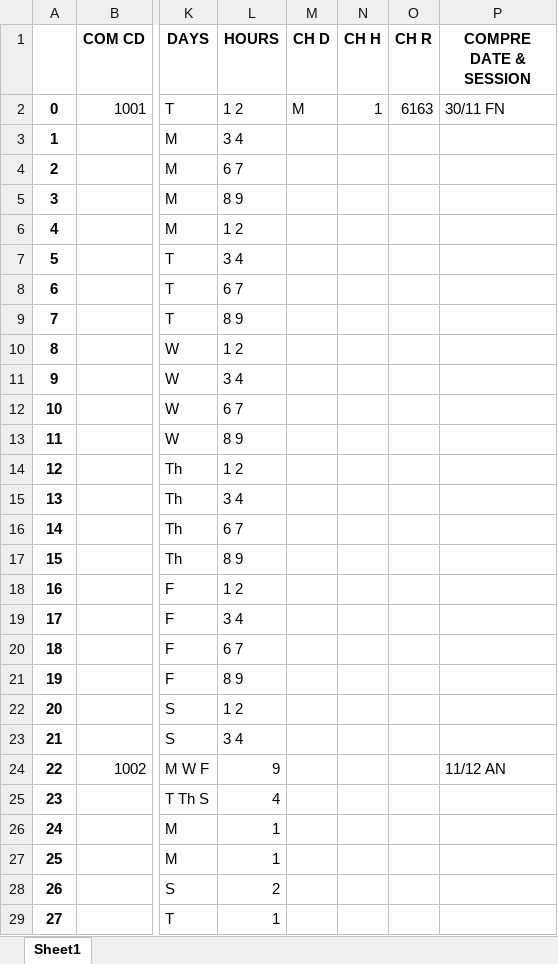
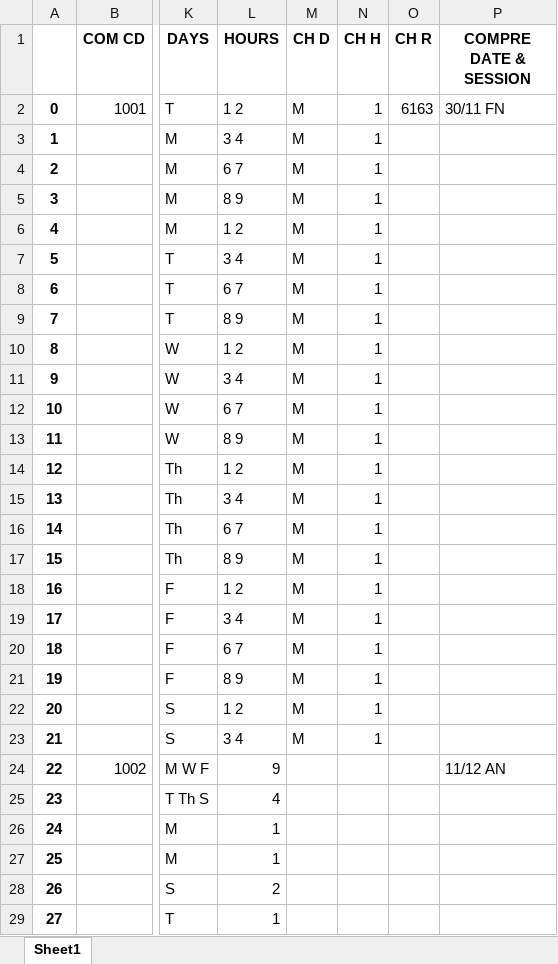
Before and after one commit to avi1299/TimeTable_Creator, an Excel workbook: Timetable/new_mal_1.xlsx, sheet Sheet1, drawn as a sheet; only a part is shown, gaps mark what is left out; values as stored, in another font and other column widths than the file's, no borders; the diff names each change by its address in the sheet, - before the commit and + after, or states it on an @@ line.

```diff
--- a/Timetable/new_mal_1.xlsx (sheet Sheet1)
+++ b/Timetable/new_mal_1.xlsx (sheet Sheet1)
-M3:M23 (CH D): (empty)
+M3:M23 (CH D): M
-N3:N23 (CH H): (empty)
+N3:N23 (CH H): 1
```
Also changed, not shown: Timetable/new_mal.xlsx, Timetable/new_mal_2.xlsx, 4 other files.
